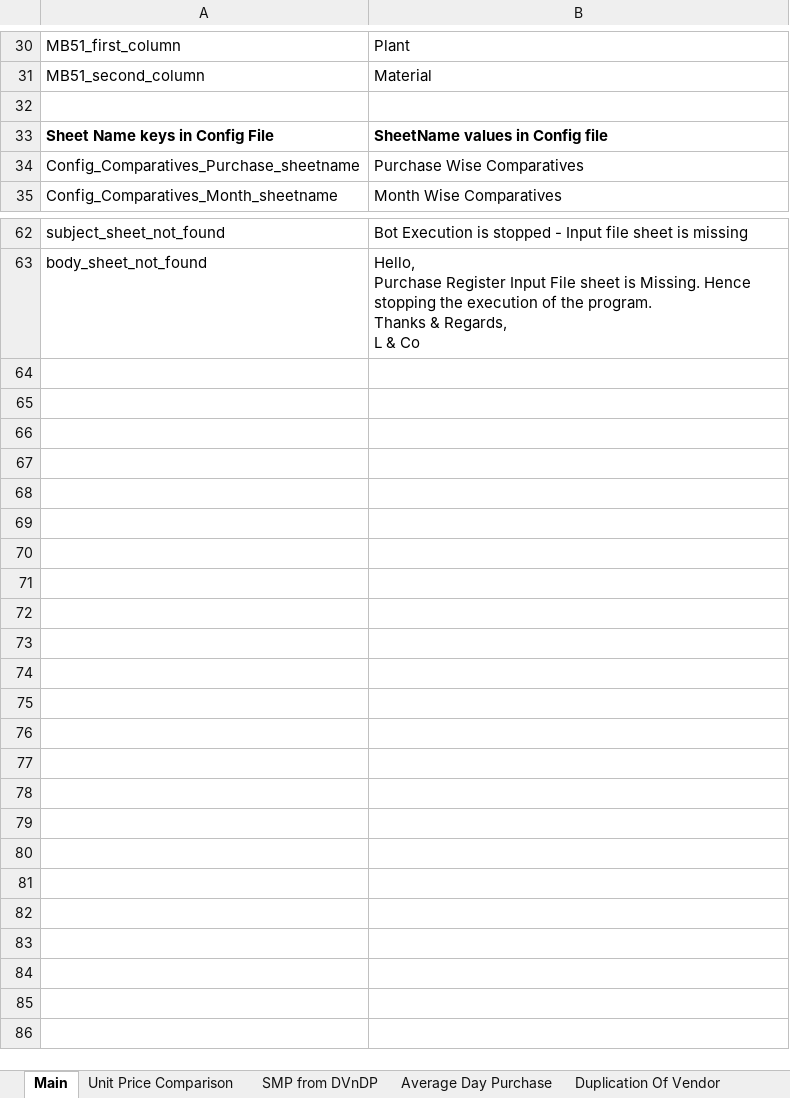
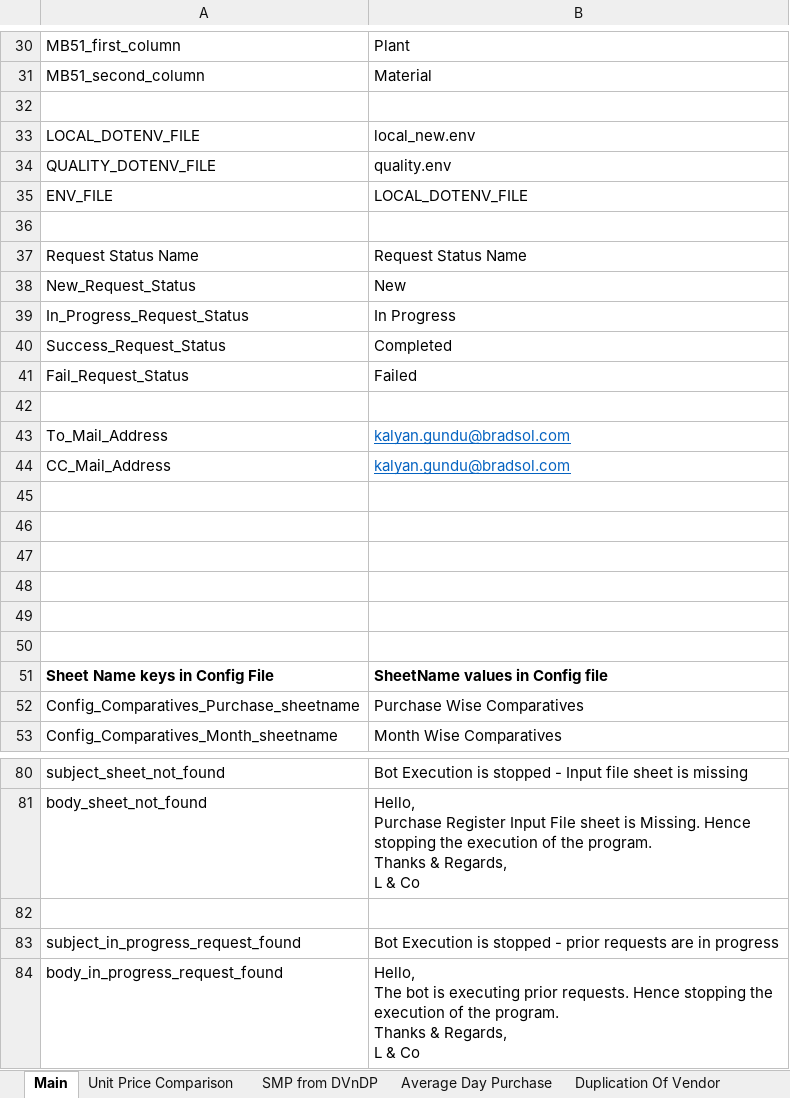
Before and after one commit to rbhattad31/brad-lnco-projects, an Excel workbook: Lnco/Input/Config.xlsx, sheet Main, drawn as a sheet; only a part is shown, gaps mark what is left out; values as stored, in another font and other column widths than the file's, no borders; ↵ is a line break in a cell; the diff covers the shown part only; the diff names each change by its address in the sheet, - before the commit and + after, or states it on an @@ line.

```diff
--- a/Lnco/Input/Config.xlsx (sheet Main)
+++ b/Lnco/Input/Config.xlsx (sheet Main)
+row 32: (empty)
+row 33: LOCAL_DOTENV_FILE | local_new.env
+row 34: QUALITY_DOTENV_FILE | quality.env
+row 35: ENV_FILE | LOCAL_DOTENV_FILE
+row 36: (empty)
+row 37: Request Status Name | Request Status Name
+row 38: New_Request_Status | New
+row 39: In_Progress_Request_Status | In Progress
+row 40: Success_Request_Status | Completed
+row 41: Fail_Request_Status | Failed
+row 42: (empty)
+row 43: To_Mail_Address | kalyan.gundu@bradsol.com
+row 44: CC_Mail_Address | kalyan.gundu@bradsol.com
+row 45: (empty)
+row 46: (empty)
+row 47: (empty)
+row 48: (empty)
+row 49: (empty)
+row 82: (empty)
+row 83: subject_in_progress_request_found | Bot Execution is stopped - prior requests are in progress
+row 84: body_in_progress_request_found | Hello, ↵ The bot is executing prior requests. Hence stopping the execution of the program. ↵ Thanks & Regards, ↵ L & Co
```
Also changed, not shown: 2 added rows and 2 removed rows elsewhere in this sheet, 19 other files.
